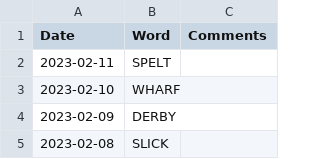
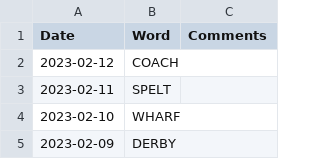
Before and after one commit to mdahlman/wordle, a CSV file: docs/_data/wordle_answers.csv, drawn as a sheet; only a part is shown; the shorter side is filled out with more unchanged rows.

Commit message:
answers through 2023-02-12

```diff
--- a/docs/_data/wordle_answers.csv
+++ b/docs/_data/wordle_answers.csv
@@ -1,2 +1,3 @@
 Date,Word,Comments
+2023-02-12,COACH,
 2023-02-11,SPELT,
```
